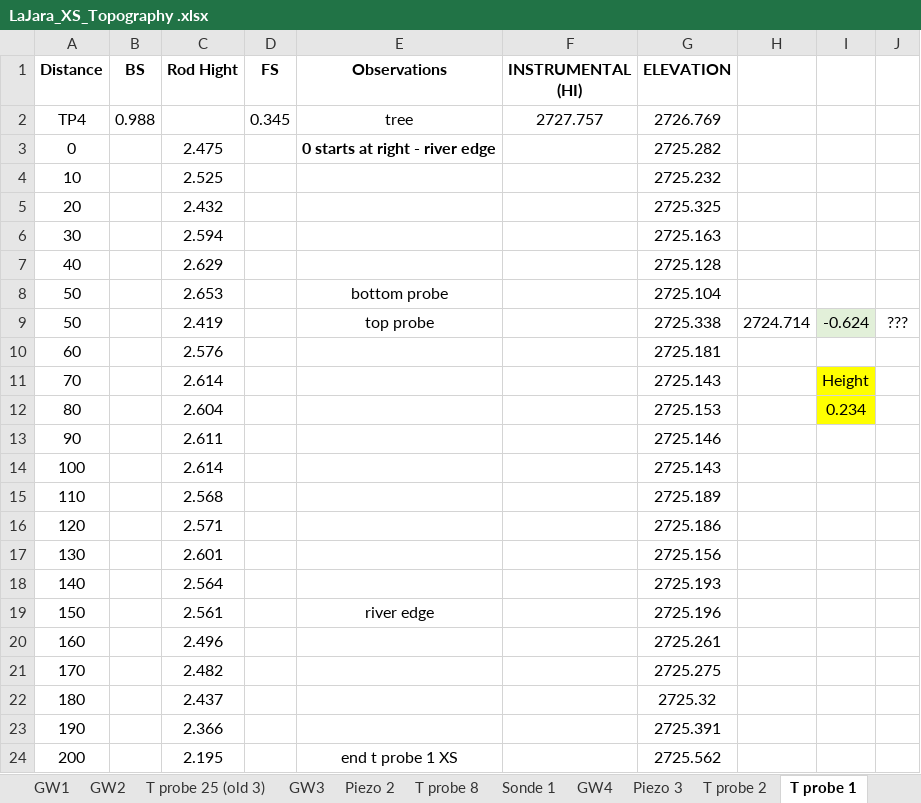
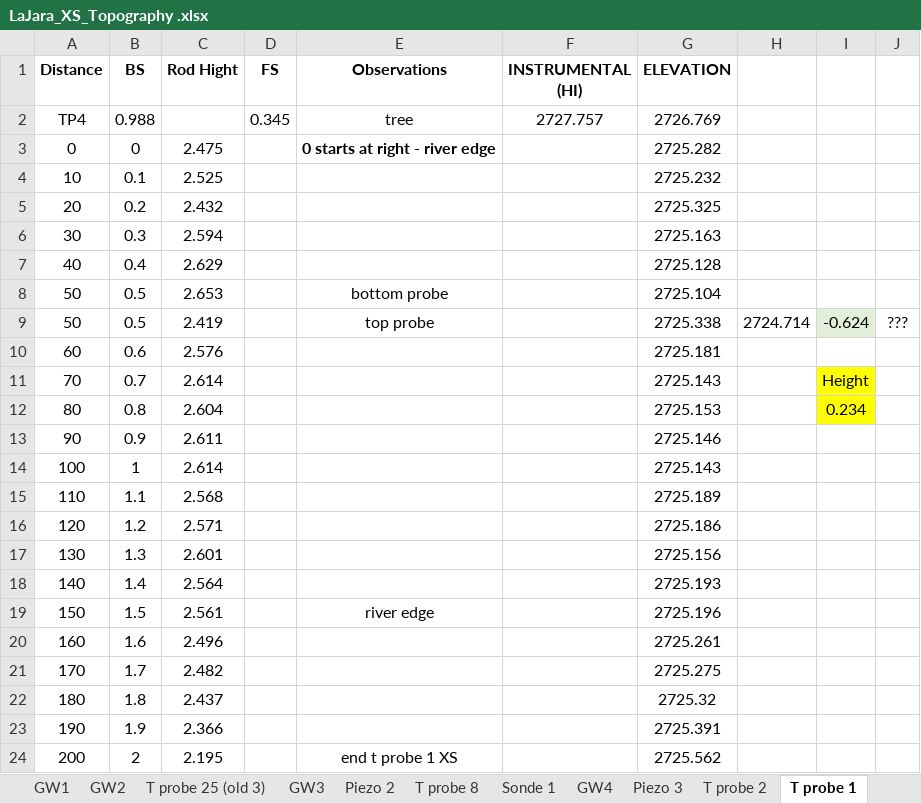
Before and after one commit to nicole-hucke/La_Jara, an Excel workbook: Topography/LaJara_TopoSurvey/LaJara_XS_Topography .xlsx, sheet T probe 1, drawn as a sheet; values as stored, in another font and other column widths than the file's, no borders; the diff names each change by its address in the sheet, - before the commit and + after, or states it on an @@ line.

```diff
--- a/Topography/LaJara_TopoSurvey/LaJara_XS_Topography .xlsx (sheet T probe 1)
+++ b/Topography/LaJara_TopoSurvey/LaJara_XS_Topography .xlsx (sheet T probe 1)
-B3 (BS): (empty)
+B3 (BS): 0
-B4 (BS): (empty)
+B4 (BS): 0.1
-B5 (BS): (empty)
+B5 (BS): 0.2
-B6 (BS): (empty)
+B6 (BS): 0.3
-B7 (BS): (empty)
+B7 (BS): 0.4
-B8:B9 (BS): (empty)
+B8:B9 (BS): 0.5
-B10 (BS): (empty)
+B10 (BS): 0.6
-B11 (BS): (empty)
+B11 (BS): 0.7
-B12 (BS): (empty)
+B12 (BS): 0.8
-B13 (BS): (empty)
+B13 (BS): 0.9
-B14 (BS): (empty)
+B14 (BS): 1
-B15 (BS): (empty)
+B15 (BS): 1.1
-B16 (BS): (empty)
+B16 (BS): 1.2
-B17 (BS): (empty)
+B17 (BS): 1.3
-B18 (BS): (empty)
+B18 (BS): 1.4
-B19 (BS): (empty)
+B19 (BS): 1.5
-B20 (BS): (empty)
+B20 (BS): 1.6
-B21 (BS): (empty)
+B21 (BS): 1.7
-B22 (BS): (empty)
+B22 (BS): 1.8
-B23 (BS): (empty)
+B23 (BS): 1.9
-B24 (BS): (empty)
+B24 (BS): 2
```
Also changed, not shown: sheet T probe 8, sheet T probe 7, sheet T probe 2, sheet T probe 4, sheet T probe 5, sheet Sonde and T probe 6, 1 more sheet, charts or pictures, 13 other files.
